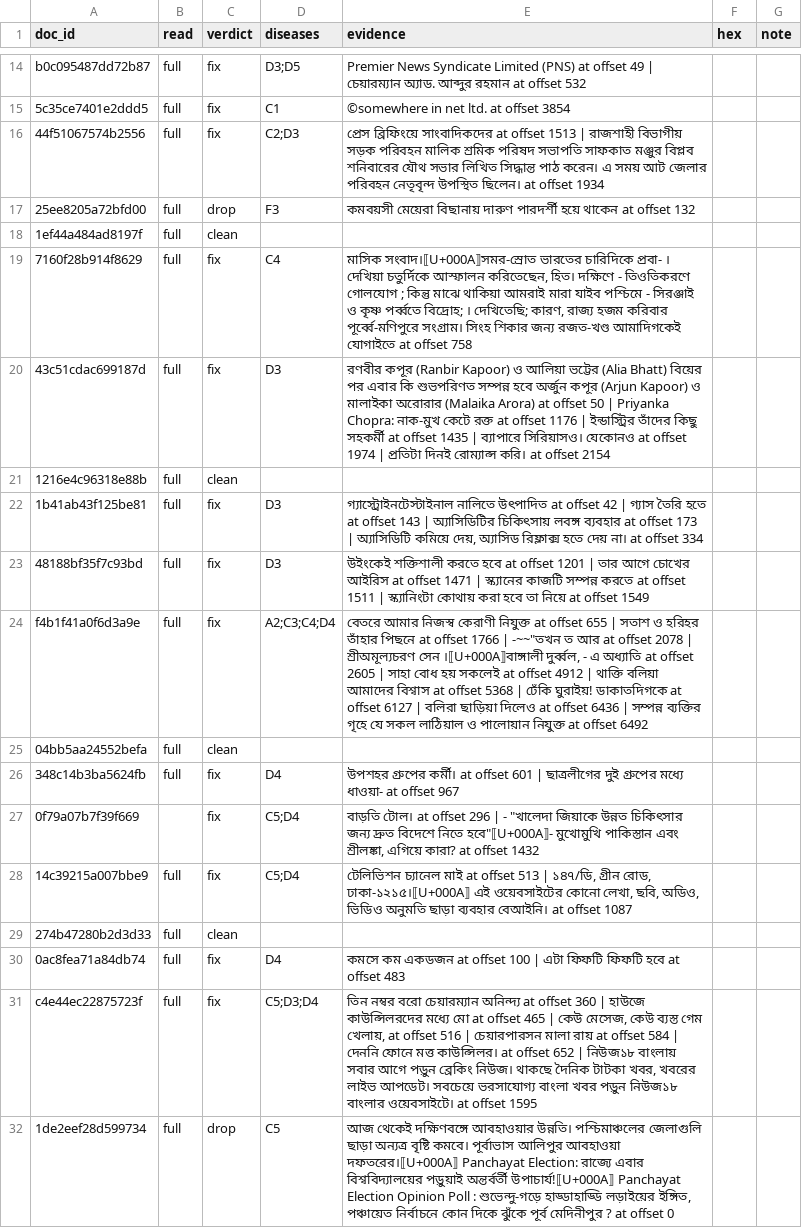
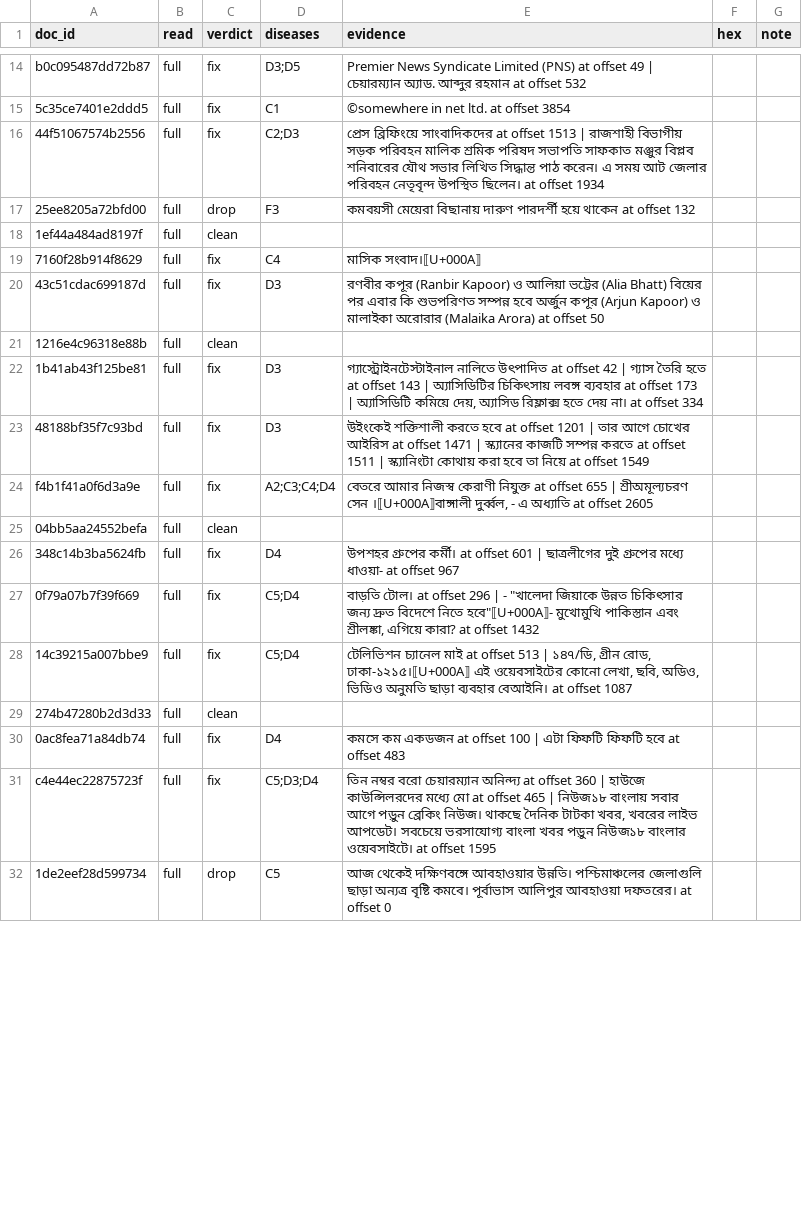
Before and after one commit to pratik-2025/era-v5-lab, a CSV file: diagnosis/submissions/ind-bn-sangraha-v/pratik-2025/labels.csv, drawn as a sheet; only a part is shown, gaps mark what is left out; the diff covers the shown part only.

Commit message:
diagnosis: rows 35-58 and updates to earlier rows

```diff
--- a/diagnosis/submissions/ind-bn-sangraha-v/pratik-2025/labels.csv
+++ b/diagnosis/submissions/ind-bn-sangraha-v/pratik-2025/labels.csv
@@ -18,4 +18,4 @@ b0c095487dd72b87,full,fix,D3;D5,Premier News Syndicate Limited (PNS) at offset 4
 1ef44a484ad8197f,full,clean,,,,
-7160f28b914f8629,full,fix,C4,"মাসিক সংবাদ।⟦U+000A⟧সমর-স্রোত ভারতের চারিদিকে প্রবা- । দেখিয়া চতুর্দিকে আস্ফালন করিতেছেন, হিত। দক্ষিণে - তিওতিকরণে গোলযোগ ; কিন্তু মাঝে থাকিয়া আমরাই মারা যাইব পশ্চিমে - সিরঞ্জাই ও কৃষ্ণ পৰ্ব্বতে বিদ্রোহ; । দেখিতেছি; কারণ, রাজ্য হজম করিবার পূর্ব্বে-মণিপুরে সংগ্রাম। সিংহ শিকার জন্য রজত-খণ্ড আমাদিগকেই যোগাইতে at offset 758",,
-43c51cdac699187d,full,fix,D3,রণবীর কপূর (Ranbir Kapoor) ও আলিয়া ভট্টের (Alia Bhatt) বিয়ের পর এবার কি শুভপরিণত সম্পন্ন হবে অর্জুন কপূর (Arjun Kapoor) ও মালাইকা অরোরার (Malaika Arora) at offset 50 |  Priyanka Chopra: নাক-মুখ কেটে রক্ত at offset 1176 | ইন্ডাস্ট্রির তাঁদের কিছু সহকর্মী at offset 1435 | ব্যাপারে সিরিয়াসও। যেকোনও at offset 1974 | প্রতিটা দিনই রোম্যান্স করি। at offset 2154,,
+7160f28b914f8629,full,fix,C4,মাসিক সংবাদ।⟦U+000A⟧,,
+43c51cdac699187d,full,fix,D3,রণবীর কপূর (Ranbir Kapoor) ও আলিয়া ভট্টের (Alia Bhatt) বিয়ের পর এবার কি শুভপরিণত সম্পন্ন হবে অর্জুন কপূর (Arjun Kapoor) ও মালাইকা অরোরার (Malaika Arora) at offset 50,,
 1216e4c96318e88b,full,clean,,,,
@@ -23,6 +23,6 @@ b0c095487dd72b87,full,fix,D3;D5,Premier News Syndicate Limited (PNS) at offset 4
 48188bf35f7c93bd,full,fix,D3,উইংকেই শক্তিশালী করতে হবে at offset 1201 | তার আগে চোখের আইরিস at offset 1471 | স্ক্যানের কাজটি সম্পন্ন করতে  at offset 1511 | স্ক্যানিংটা কোথায় করা হবে তা নিয়ে  at offset 1549,,
-f4b1f41a0f6d3a9e,full,fix,A2;C3;C4;D4,"বেতরে আমার নিজস্ব কেরাণী নিযুক্ত at offset 655 | সতাশ ও হরিহর তাঁহার পিছনে at offset 1766 | -~~""তখন ত আর  at offset 2078 | শ্রীঅমূল্যচরণ সেন ।⟦U+000A⟧বাঙ্গালী দুর্ব্বল, -  এ অধ্যাতি at offset 2605 |  সাহা বোধ হয় সকলেই at offset 4912 | থাক্তি বলিয়া আমাদের বিশ্বাস at offset 5368 | ঢেঁকি ঘুরাইয়! ডাকাতদিগকে at offset 6127 | বলিরা ছাড়িয়া দিলেও  at offset 6436 | সম্পন্ন ব্যক্তির গৃহে যে সকল লাঠিয়াল ও পালোয়ান নিযুক্ত at offset 6492",,
+f4b1f41a0f6d3a9e,full,fix,A2;C3;C4;D4,"বেতরে আমার নিজস্ব কেরাণী নিযুক্ত at offset 655 | শ্রীঅমূল্যচরণ সেন ।⟦U+000A⟧বাঙ্গালী দুর্ব্বল, -  এ অধ্যাতি at offset 2605 ",,
 04bb5aa24552befa,full,clean,,,,
 348c14b3ba5624fb,full,fix,D4,উপশহর গ্রুপের কর্মী। at offset 601 | ছাত্রলীগের দুই গ্রুপের মধ্যে ধাওয়া- at offset 967,,
-0f79a07b7f39f669,,fix,C5;D4,"বাড়তি টোল। at offset 296 | - ""খালেদা জিয়াকে উন্নত চিকিৎসার জন্য দ্রুত বিদেশে নিতে হবে""⟦U+000A⟧- মুখোমুখি পাকিস্তান এবং শ্রীলঙ্কা, এগিয়ে কারা? at offset 1432",,
+0f79a07b7f39f669,full,fix,C5;D4,"বাড়তি টোল। at offset 296 | - ""খালেদা জিয়াকে উন্নত চিকিৎসার জন্য দ্রুত বিদেশে নিতে হবে""⟦U+000A⟧- মুখোমুখি পাকিস্তান এবং শ্রীলঙ্কা, এগিয়ে কারা? at offset 1432",,
 14c39215a007bbe9,full,fix,C5;D4,"টেলিভিশন চ্যানেল মাই at offset 513 |  ১৪৭/ডি, গ্রীন রোড, ঢাকা-১২১৫।⟦U+000A⟧ এই ওয়েবসাইটের কোনো লেখা, ছবি, অডিও, ভিডিও অনুমতি ছাড়া ব্যবহার বেআইনি। at offset 1087",,
@@ -30,3 +30,3 @@ f4b1f41a0f6d3a9e,full,fix,A2;C3;C4;D4,"বেতরে আমার নিজস
 0ac8fea71a84db74,full,fix,D4,কমসে কম একডজন at offset 100 | এটা ফিফটি ফিফটি হবে at offset 483,,
-c4e44ec22875723f,full,fix,C5;D3;D4,"তিন নম্বর বরো চেয়ারম্যান অনিন্দ্য at offset 360 | হাউজে কাউন্সিলরদের মধ্যে মো at offset 465 | কেউ মেসেজ, কেউ ব্যস্ত গেম খেলায়, at offset 516 | চেয়ারপারসন মালা রায় at offset 584 | দেননি ফোনে মত্ত কাউন্সিলর।  at offset 652 | নিউজ১৮ বাংলায় সবার আগে পড়ুন ব্রেকিং নিউজ। থাকছে দৈনিক টাটকা খবর, খবরের লাইভ আপডেট। সবচেয়ে ভরসাযোগ্য বাংলা খবর পড়ুন নিউজ১৮ বাংলার ওয়েবসাইটে। at offset 1595",,
-1de2eef28d599734,full,drop,C5,"আজ থেকেই দক্ষিণবঙ্গে আবহাওয়ার উন্নতি। পশ্চিমাঞ্চলের জেলাগুলি ছাড়া অন্যত্র বৃষ্টি কমবে। পূর্বাভাস আলিপুর আবহাওয়া দফতরের।⟦U+000A⟧ Panchayat Election: রাজ্যে এবার বিশ্ববিদ্যালয়ের পড়ুয়াই অন্তর্বর্তী উপাচার্য!⟦U+000A⟧ Panchayat Election Opinion Poll : শুভেন্দু-গড়ে হাড্ডাহাড্ডি লড়াইয়ের ইঙ্গিত, পঞ্চায়েত নির্বাচনে কোন দিকে ঝুঁকে পূর্ব মেদিনীপুর ? at offset 0",,
+c4e44ec22875723f,full,fix,C5;D3;D4,"তিন নম্বর বরো চেয়ারম্যান অনিন্দ্য at offset 360 | হাউজে কাউন্সিলরদের মধ্যে মো at offset 465 | নিউজ১৮ বাংলায় সবার আগে পড়ুন ব্রেকিং নিউজ। থাকছে দৈনিক টাটকা খবর, খবরের লাইভ আপডেট। সবচেয়ে ভরসাযোগ্য বাংলা খবর পড়ুন নিউজ১৮ বাংলার ওয়েবসাইটে। at offset 1595",,
+1de2eef28d599734,full,drop,C5,আজ থেকেই দক্ষিণবঙ্গে আবহাওয়ার উন্নতি। পশ্চিমাঞ্চলের জেলাগুলি ছাড়া অন্যত্র বৃষ্টি কমবে। পূর্বাভাস আলিপুর আবহাওয়া দফতরের। at offset 0,,
```
Also changed, not shown: 23 added rows and 10 edited cells elsewhere in this file.
